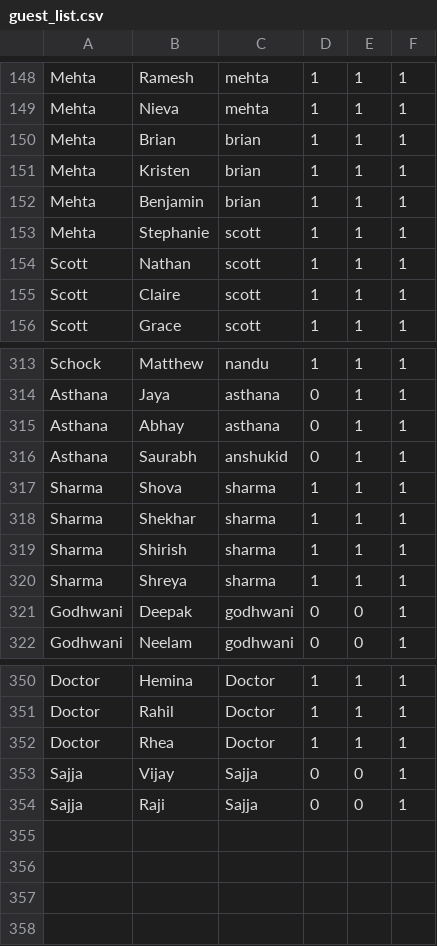
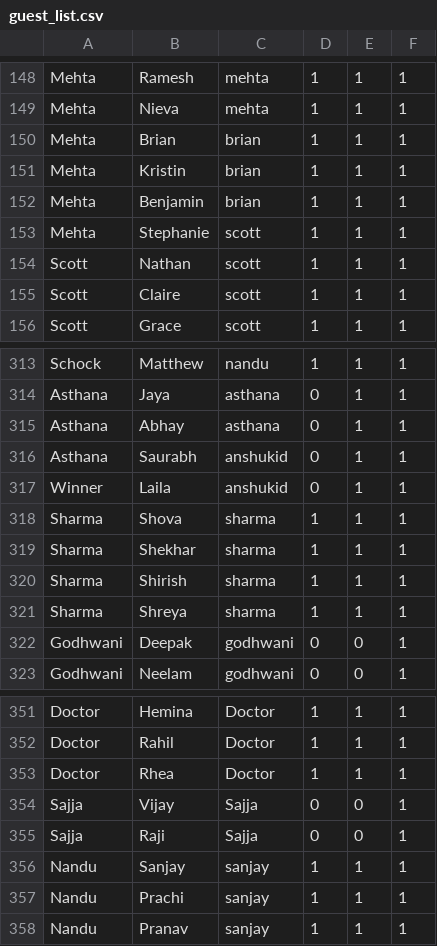
Before and after one commit to arathnam/wedding-website, a CSV file: guest_list.csv, drawn as a sheet; only a part is shown, gaps mark what is left out.

```diff
--- a/guest_list.csv
+++ b/guest_list.csv
@@ -150,3 +150,3 @@ Mehta,Nieva,mehta,1,1,1
 Mehta,Brian,brian,1,1,1
-Mehta,Kristen,brian,1,1,1
+Mehta,Kristin,brian,1,1,1
 Mehta,Benjamin,brian,1,1,1
@@ -316,2 +316,3 @@ Asthana,Abhay,asthana,0,1,1
 Asthana,Saurabh,anshukid,0,1,1
+Winner,Laila,anshukid,0,1,1
 Sharma,Shova,sharma,1,1,1
@@ -354 +355,4 @@ Sajja,Vijay,Sajja,0,0,1
 Sajja,Raji,Sajja,0,0,1
+Nandu,Sanjay,sanjay,1,1,1
+Nandu,Prachi,sanjay,1,1,1
+Nandu,Pranav,sanjay,1,1,1
```
Also changed, not shown: 1 other file.
